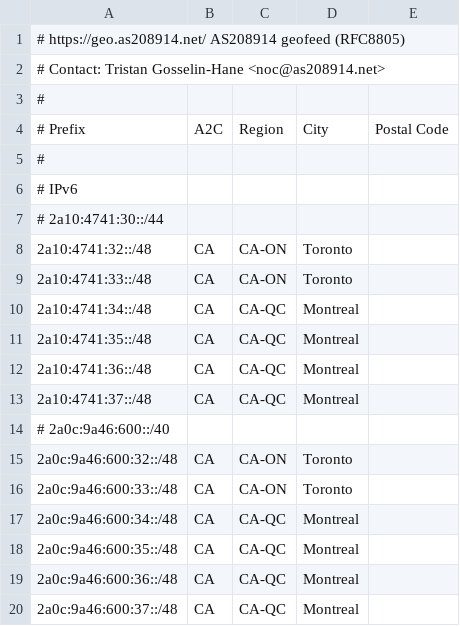
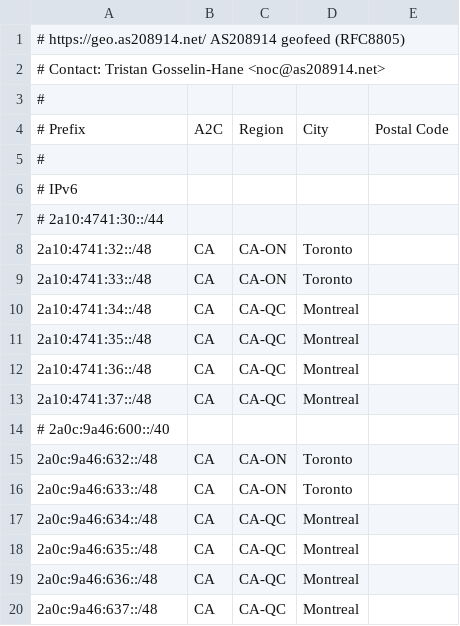
Before and after one commit to starcraft66/as208914-geofeed, a CSV file: geofeed.csv, drawn as a sheet.

Commit message:
Fix fat-fingered subnets

```diff
--- a/geofeed.csv
+++ b/geofeed.csv
@@ -14,7 +14,7 @@
 # 2a0c:9a46:600::/40
-2a0c:9a46:600:32::/48,CA,CA-ON,Toronto,
-2a0c:9a46:600:33::/48,CA,CA-ON,Toronto,
-2a0c:9a46:600:34::/48,CA,CA-QC,Montreal,
-2a0c:9a46:600:35::/48,CA,CA-QC,Montreal,
-2a0c:9a46:600:36::/48,CA,CA-QC,Montreal,
-2a0c:9a46:600:37::/48,CA,CA-QC,Montreal,
+2a0c:9a46:632::/48,CA,CA-ON,Toronto,
+2a0c:9a46:633::/48,CA,CA-ON,Toronto,
+2a0c:9a46:634::/48,CA,CA-QC,Montreal,
+2a0c:9a46:635::/48,CA,CA-QC,Montreal,
+2a0c:9a46:636::/48,CA,CA-QC,Montreal,
+2a0c:9a46:637::/48,CA,CA-QC,Montreal,
```
